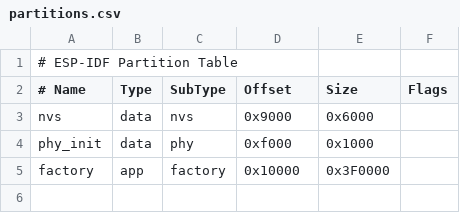
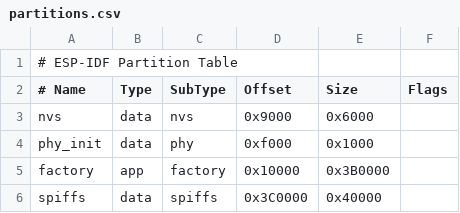
Before and after one commit to netwsqz/aiot, a CSV file: partitions.csv, drawn as a sheet.

```diff
--- a/partitions.csv
+++ b/partitions.csv
@@ -4,2 +4,3 @@ nvs,      data, nvs,     0x9000,   0x6000,
 phy_init, data, phy,     0xf000,   0x1000,
-factory,  app,  factory, 0x10000,  0x3F0000,
+factory,  app,  factory, 0x10000,  0x3B0000,
+spiffs,   data, spiffs,  0x3C0000, 0x40000,
```
Also changed, not shown: 28 other files.
